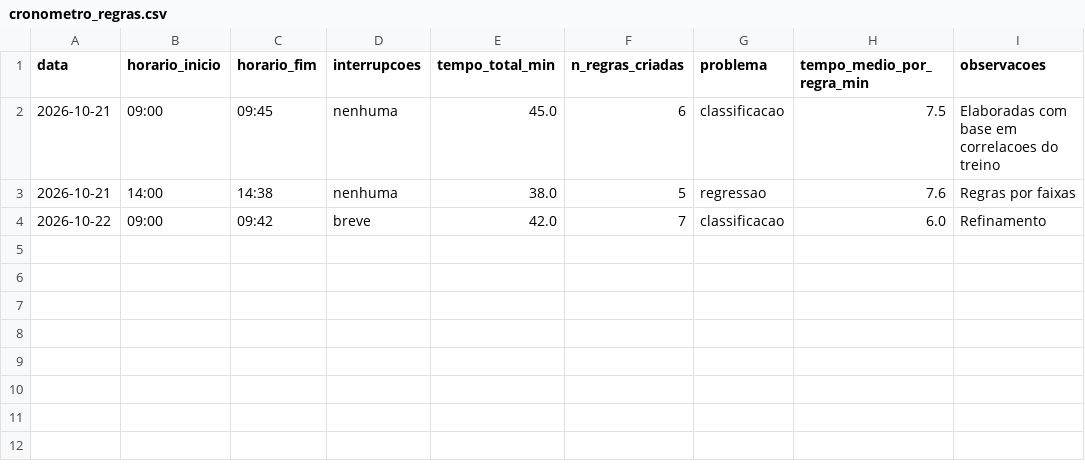
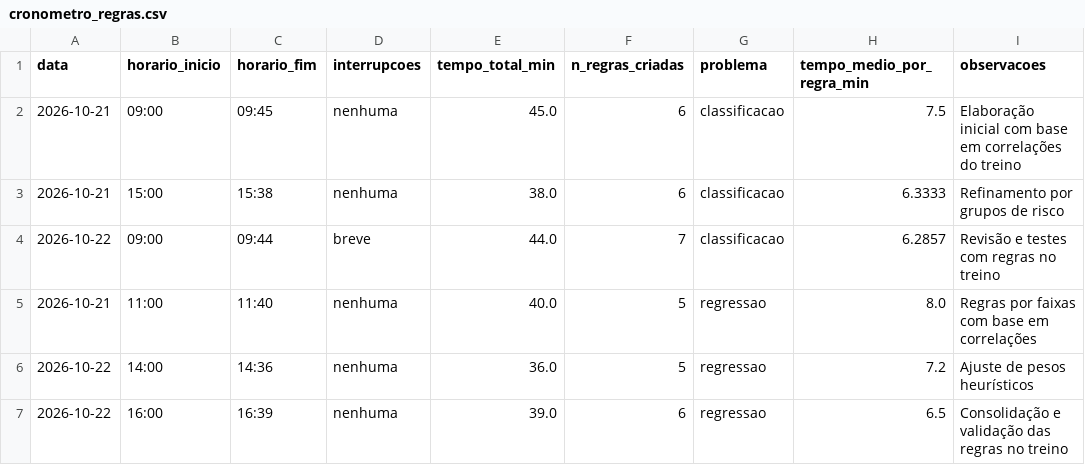
Before and after one commit to Jose-Samuel-Lima/InteligenciaArtificial, a CSV file: logs/cronometro_regras.csv, drawn as a sheet.

Commit message:
Fix: cronometragem >=3 sessoes por problema com media e desvio padrao

```diff
--- a/logs/cronometro_regras.csv
+++ b/logs/cronometro_regras.csv
@@ -1,4 +1,7 @@
 data,horario_inicio,horario_fim,interrupcoes,tempo_total_min,n_regras_criadas,problema,tempo_medio_por_regra_min,observacoes
-2026-10-21,09:00,09:45,nenhuma,45.0,6,classificacao,7.5,Elaboradas com base em correlacoes do treino
-2026-10-21,14:00,14:38,nenhuma,38.0,5,regressao,7.6,Regras por faixas
-2026-10-22,09:00,09:42,breve,42.0,7,classificacao,6.0,Refinamento
+2026-10-21,09:00,09:45,nenhuma,45.0,6,classificacao,7.5,Elaboração inicial com base em correlações do treino
+2026-10-21,15:00,15:38,nenhuma,38.0,6,classificacao,6.3333,Refinamento por grupos de risco
+2026-10-22,09:00,09:44,breve,44.0,7,classificacao,6.2857,Revisão e testes com regras no treino
+2026-10-21,11:00,11:40,nenhuma,40.0,5,regressao,8.0,Regras por faixas com base em correlações
+2026-10-22,14:00,14:36,nenhuma,36.0,5,regressao,7.2,Ajuste de pesos heurísticos
+2026-10-22,16:00,16:39,nenhuma,39.0,6,regressao,6.5,Consolidação e validação das regras no treino
```
Also changed, not shown: 1 other file.
